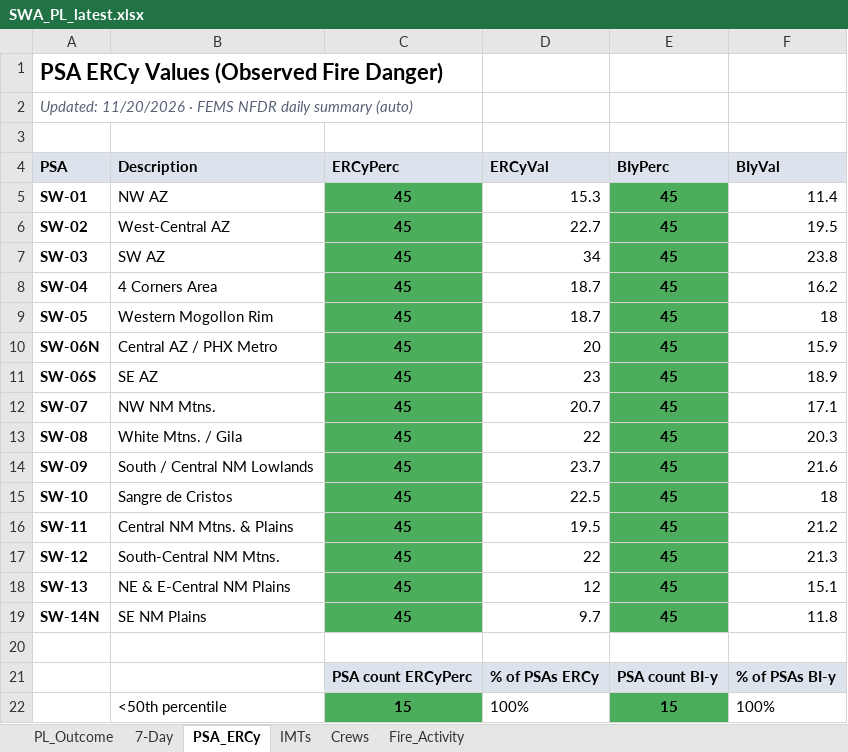
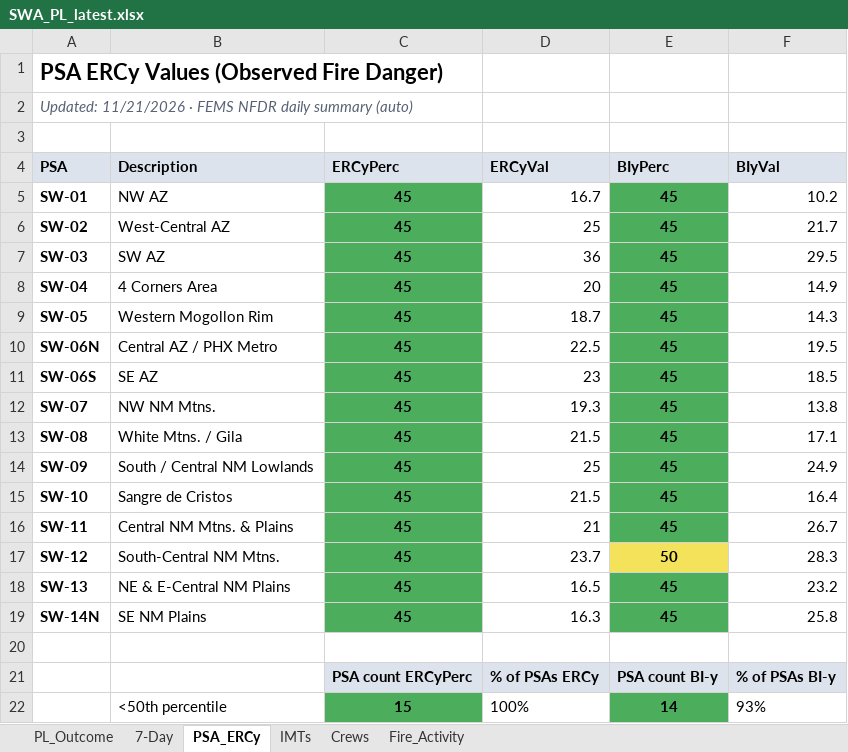
Before and after one commit to SWCCFireWx/sw-pl-tool-new, an Excel workbook: reports/SWA_PL_latest.xlsx, sheet PSA_ERCy, drawn as a sheet; only a part is shown; values as stored, in another font and other column widths than the file's, no borders; the diff covers the shown part only; the diff names each change by its address in the sheet, - before the commit and + after, or states it on an @@ line.

Commit message:
Update PL data 2026-11-22 08:45 MST

```diff
--- a/reports/SWA_PL_latest.xlsx (sheet PSA_ERCy)
+++ b/reports/SWA_PL_latest.xlsx (sheet PSA_ERCy)
-A2 (PSA): Updated: 11/20/2026 · FEMS…
+A2 (PSA): Updated: 11/21/2026 · FEMS…
-D5 (ERCyVal): 15.3
+D5 (ERCyVal): 16.7
-F5 (BIyVal): 11.4
+F5 (BIyVal): 10.2
-D6 (ERCyVal): 22.7
+D6 (ERCyVal): 25
-F6 (BIyVal): 19.5
+F6 (BIyVal): 21.7
-D7 (ERCyVal): 34
+D7 (ERCyVal): 36
-F7 (BIyVal): 23.8
+F7 (BIyVal): 29.5
-D8 (ERCyVal): 18.7
+D8 (ERCyVal): 20
-F8 (BIyVal): 16.2
+F8 (BIyVal): 14.9
-F9 (BIyVal): 18
+F9 (BIyVal): 14.3
-D10 (ERCyVal): 20
+D10 (ERCyVal): 22.5
-F10 (BIyVal): 15.9
+F10 (BIyVal): 19.5
-F11 (BIyVal): 18.9
+F11 (BIyVal): 18.5
-D12 (ERCyVal): 20.7
+D12 (ERCyVal): 19.3
-F12 (BIyVal): 17.1
+F12 (BIyVal): 13.8
-D13 (ERCyVal): 22
+D13 (ERCyVal): 21.5
-F13 (BIyVal): 20.3
+F13 (BIyVal): 17.1
-D14 (ERCyVal): 23.7
+D14 (ERCyVal): 25
-F14 (BIyVal): 21.6
+F14 (BIyVal): 24.9
-D15 (ERCyVal): 22.5
+D15 (ERCyVal): 21.5
-F15 (BIyVal): 18
+F15 (BIyVal): 16.4
-D16 (ERCyVal): 19.5
+D16 (ERCyVal): 21
-F16 (BIyVal): 21.2
+F16 (BIyVal): 26.7
-D17 (ERCyVal): 22
+D17 (ERCyVal): 23.7
-E17 (BIyPerc): 45
+E17 (BIyPerc): 50
-E17 fill: #4CAE5C
+E17 fill: #F4E35A
-F17 (BIyVal): 21.3
+F17 (BIyVal): 28.3
-D18 (ERCyVal): 12
+D18 (ERCyVal): 16.5
-F18 (BIyVal): 15.1
+F18 (BIyVal): 23.2
-D19 (ERCyVal): 9.7
+D19 (ERCyVal): 16.3
-F19 (BIyVal): 11.8
+F19 (BIyVal): 25.8
-E22 (BIyPerc): 15
+E22 (BIyPerc): 14
-F22 (BIyVal): 100%
+F22 (BIyVal): 93%
```
Also changed, not shown: 2 edited cells elsewhere in this sheet, sheet PL_Outcome, sheet 7-Day, sheet Fire_Activity, sheet IMTs, sheet Crews, 20 other files.
